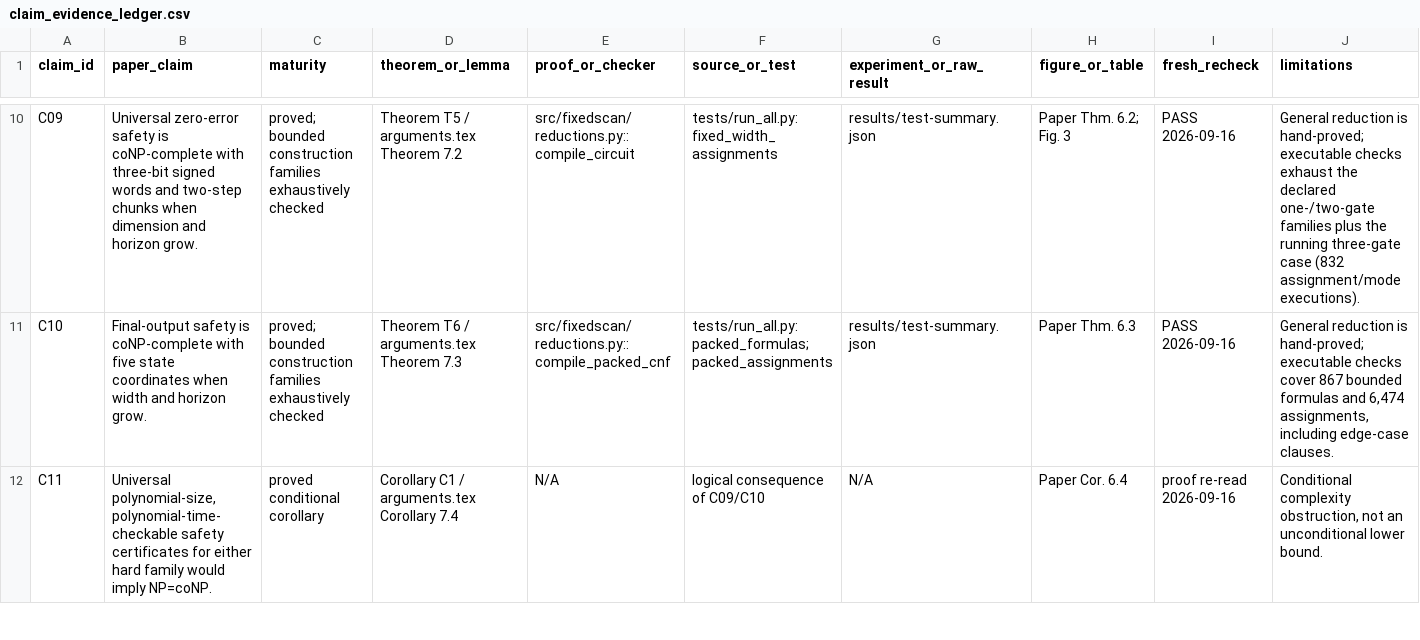
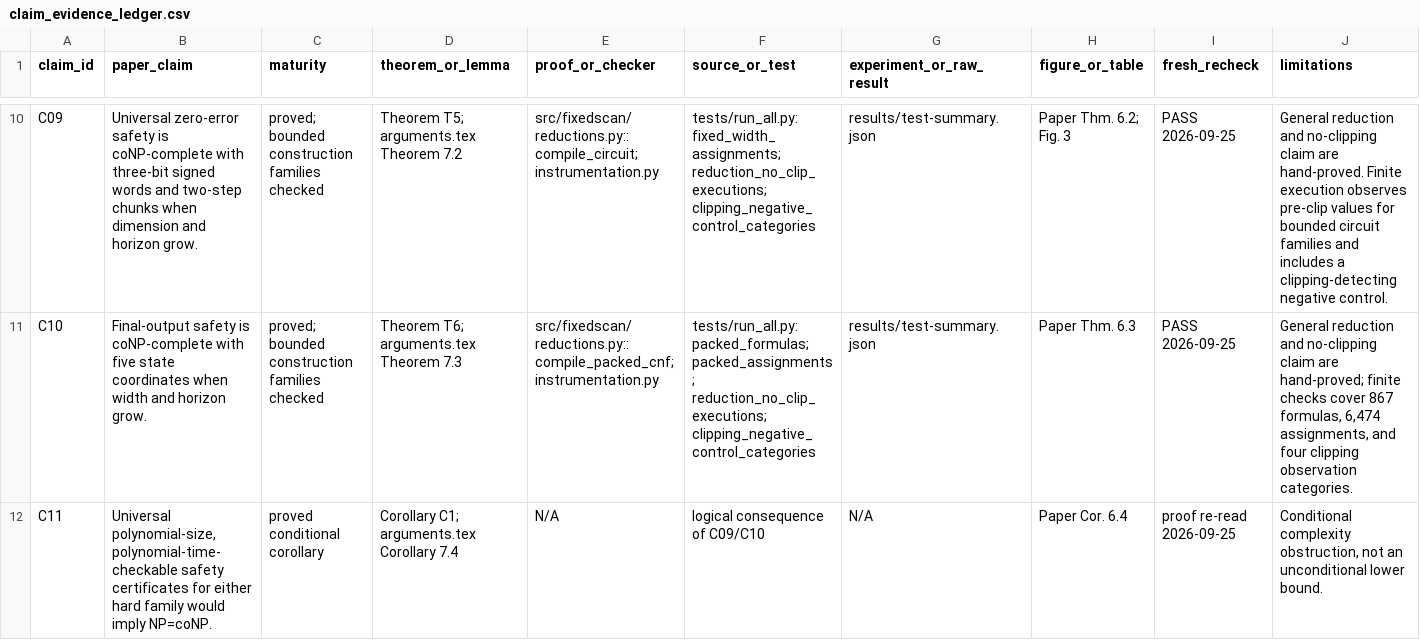
Before and after one commit to Haoyi-Zhang/RoundScan, a CSV file: claim_evidence_ledger.csv, drawn as a sheet; only a part is shown, gaps mark what is left out; the diff covers the shown part only; the diff names each change by its address in the sheet, - before the commit and + after, or states it on an @@ line.

```diff
--- a/claim_evidence_ledger.csv
+++ b/claim_evidence_ledger.csv
-C10:C11 (maturity): …construction families exhaustively checked
+C10:C11 (maturity): …construction families checked
-D10 (theorem_or_lemma): Theorem T5 / arguments.tex Theorem 7.2
+D10 (theorem_or_lemma): Theorem T5; arguments.tex Theorem 7.2
-E10 (proof_or_checker): src/fixedscan/reductions.py::compile_circuit
+E10 (proof_or_checker): src/fixedscan/reductions.py::compile_circuit; instrumentation.py
-F10 (source_or_test): tests/run_all.py: fixed_width_assignments
+F10 (source_or_test): tests/run_all.py: fixed_width_assignments; reduction_no_clip_executions; clipping_negative_control_categories
-I10:I11 (fresh_recheck): PASS 2026-09-16
+I10:I11 (fresh_recheck): PASS 2026-09-25
-J10 (limitations): General reduction is hand-proved; executable checks exhaust the declared one-/two-gate families plus the running three-gate case (832 assignment/mode executions).
+J10 (limitations): General reduction and no-clipping claim are hand-proved. Finite execution observes pre-clip values for bounded circuit families and includes a clipping-detecting negative control.
-D11 (theorem_or_lemma): Theorem T6 / arguments.tex Theorem 7.3
+D11 (theorem_or_lemma): Theorem T6; arguments.tex Theorem 7.3
-E11 (proof_or_checker): src/fixedscan/reductions.py::compile_packed_cnf
+E11 (proof_or_checker): src/fixedscan/reductions.py::compile_packed_cnf; instrumentation.py
-F11 (source_or_test): tests/run_all.py: packed_formulas; packed_assignments
+F11 (source_or_test): tests/run_all.py: packed_formulas; packed_assignments; reduction_no_clip_executions; clipping_negative_control_categories
-J11 (limitations): General reduction is hand-proved; executable checks cover 867 bounded formulas and 6,474 assignments, including edge-case clauses.
+J11 (limitations): General reduction and no-clipping claim are hand-proved; finite checks cover 867 formulas, 6,474 assignments, and four clipping observation categories.
-D12 (theorem_or_lemma): Corollary C1 / arguments.tex Corollary 7.4
+D12 (theorem_or_lemma): Corollary C1; arguments.tex Corollary 7.4
-I12 (fresh_recheck): proof re-read 2026-09-16
+I12 (fresh_recheck): proof re-read 2026-09-25
```
Also changed, not shown: 4 removed rows and 62 edited cells elsewhere in this file, external_resources.csv, reference-audit.csv, 29 other files.
